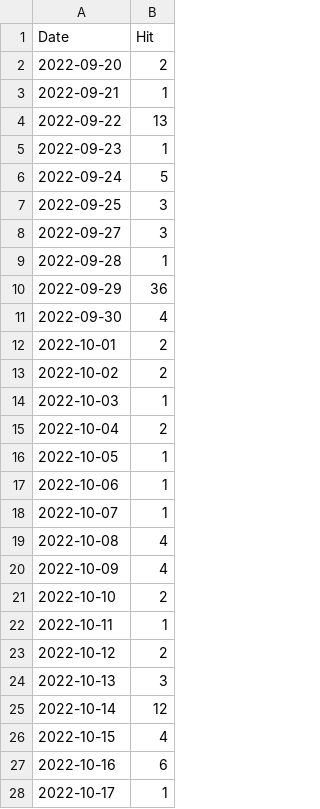
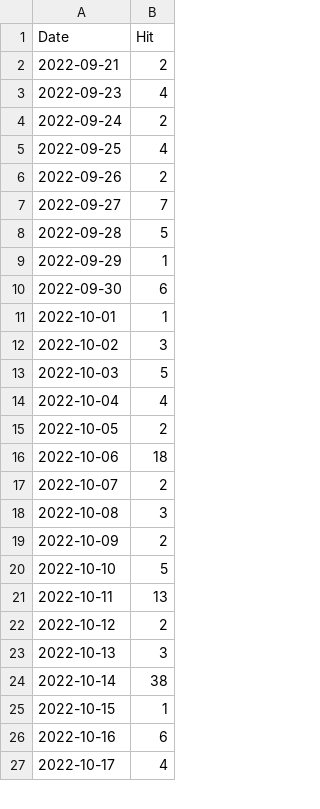
Before and after one commit to notsmart-af/streamlit, a CSV file: data/Fib.csv, drawn as a sheet; only a part is shown; the diff covers the shown part only.

```diff
--- a/data/Fib.csv
+++ b/data/Fib.csv
@@ -1,28 +1,27 @@
 Date,Hit
-2022-09-20,2
-2022-09-21,1
-2022-09-22,13
-2022-09-23,1
-2022-09-24,5
-2022-09-25,3
-2022-09-27,3
-2022-09-28,1
-2022-09-29,36
-2022-09-30,4
-2022-10-01,2
-2022-10-02,2
-2022-10-03,1
-2022-10-04,2
-2022-10-05,1
-2022-10-06,1
-2022-10-07,1
-2022-10-08,4
-2022-10-09,4
-2022-10-10,2
-2022-10-11,1
+2022-09-21,2
+2022-09-23,4
+2022-09-24,2
+2022-09-25,4
+2022-09-26,2
+2022-09-27,7
+2022-09-28,5
+2022-09-29,1
+2022-09-30,6
+2022-10-01,1
+2022-10-02,3
+2022-10-03,5
+2022-10-04,4
+2022-10-05,2
+2022-10-06,18
+2022-10-07,2
+2022-10-08,3
+2022-10-09,2
+2022-10-10,5
+2022-10-11,13
 2022-10-12,2
 2022-10-13,3
-2022-10-14,12
-2022-10-15,4
+2022-10-14,38
+2022-10-15,1
 2022-10-16,6
-2022-10-17,1
+2022-10-17,4
```
Also changed, not shown: 2 added rows, 1 removed row and 2 edited cells elsewhere in this file, data/FutureDate.csv, data/Natal.csv, 5 other files.
